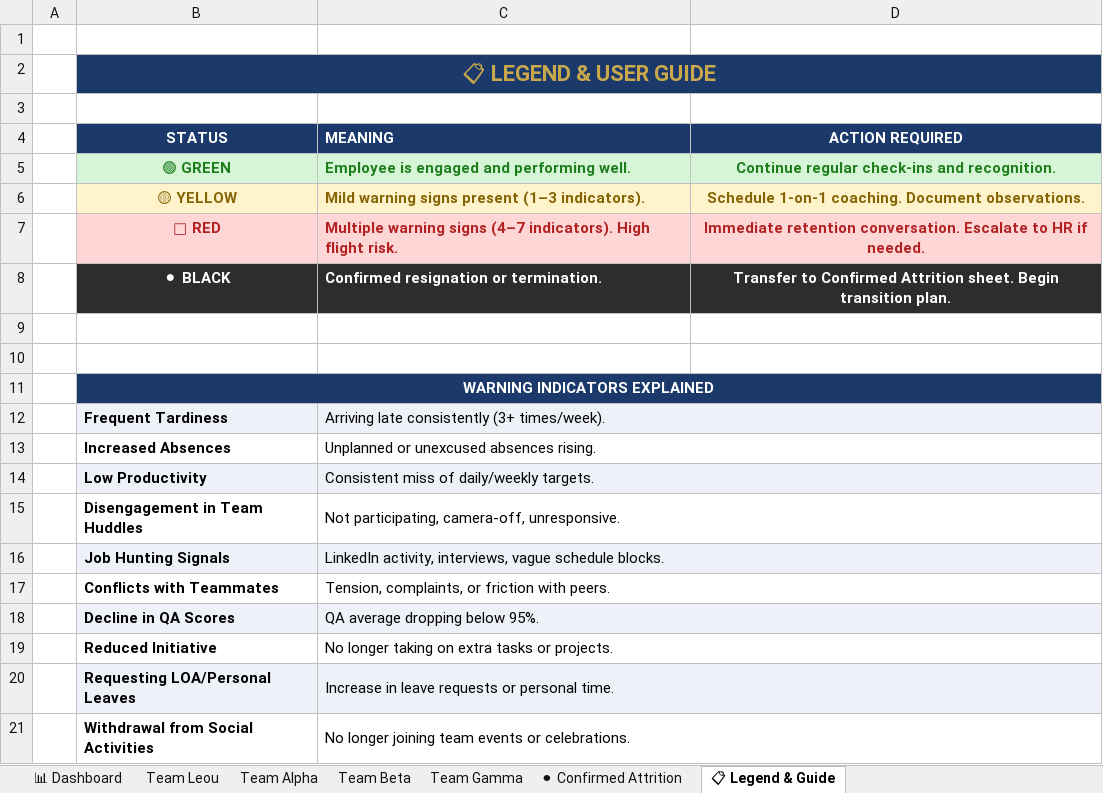
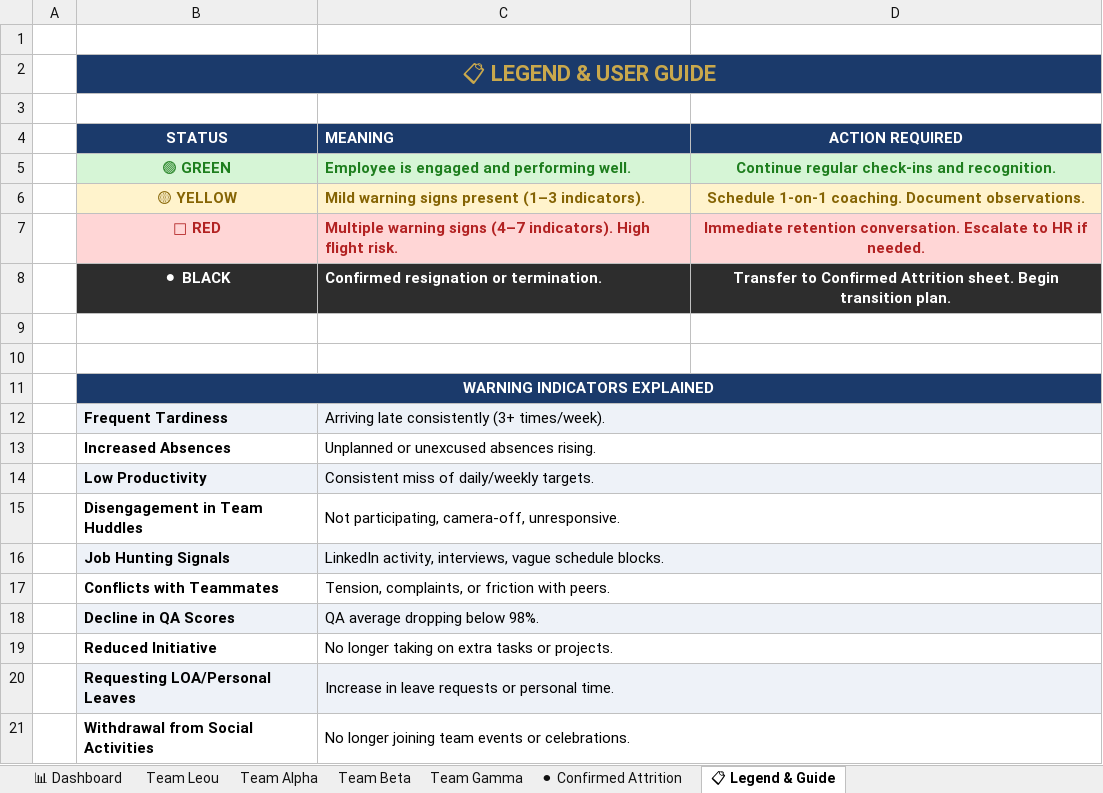
Before and after one commit to LeouDev/agent_Finder, an Excel workbook: EWS_Tracker_OGA.xlsx, sheet 📋 Legend & Guide, drawn as a sheet; values as stored, in another font and other column widths than the file's, no borders; the diff names each change by its address in the sheet, - before the commit and + after, or states it on an @@ line.

```diff
--- a/EWS_Tracker_OGA.xlsx (sheet 📋 Legend & Guide)
+++ b/EWS_Tracker_OGA.xlsx (sheet 📋 Legend & Guide)
-C18 (MEANING): QA average dropping below 95%.
+C18 (MEANING): QA average dropping below 98%.
```
Also changed, not shown: sheet Team Leou, sheet 📊 Dashboard, formulas that keep their value.
